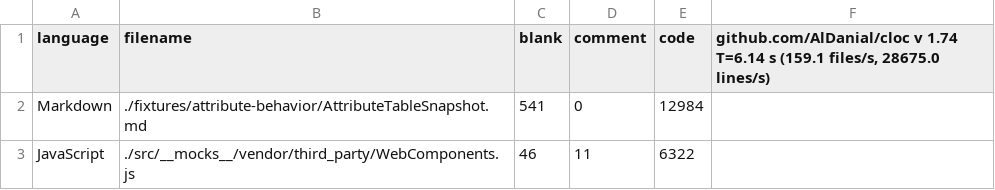
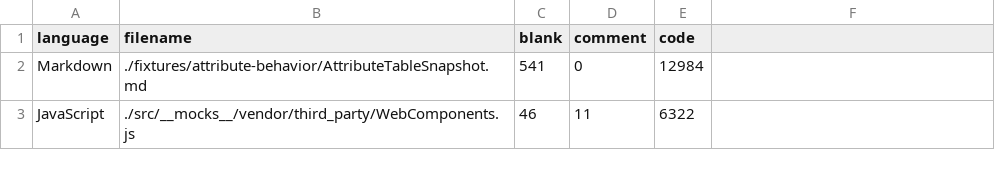
Before and after one commit to YoungLeeNENU/complexity-study, a CSV file: data/react_lines.csv, drawn as a sheet; only a part is shown.

Commit message:
remove github info columns

```diff
--- a/data/react_lines.csv
+++ b/data/react_lines.csv
@@ -1,2 +1,2 @@
-language,filename,blank,comment,code,"github.com/AlDanial/cloc v 1.74  T=6.14 s (159.1 files/s, 28675.0 lines/s)"
+language,filename,blank,comment,code
 Markdown,./fixtures/attribute-behavior/AttributeTableSnapshot.md,541,0,12984
```
